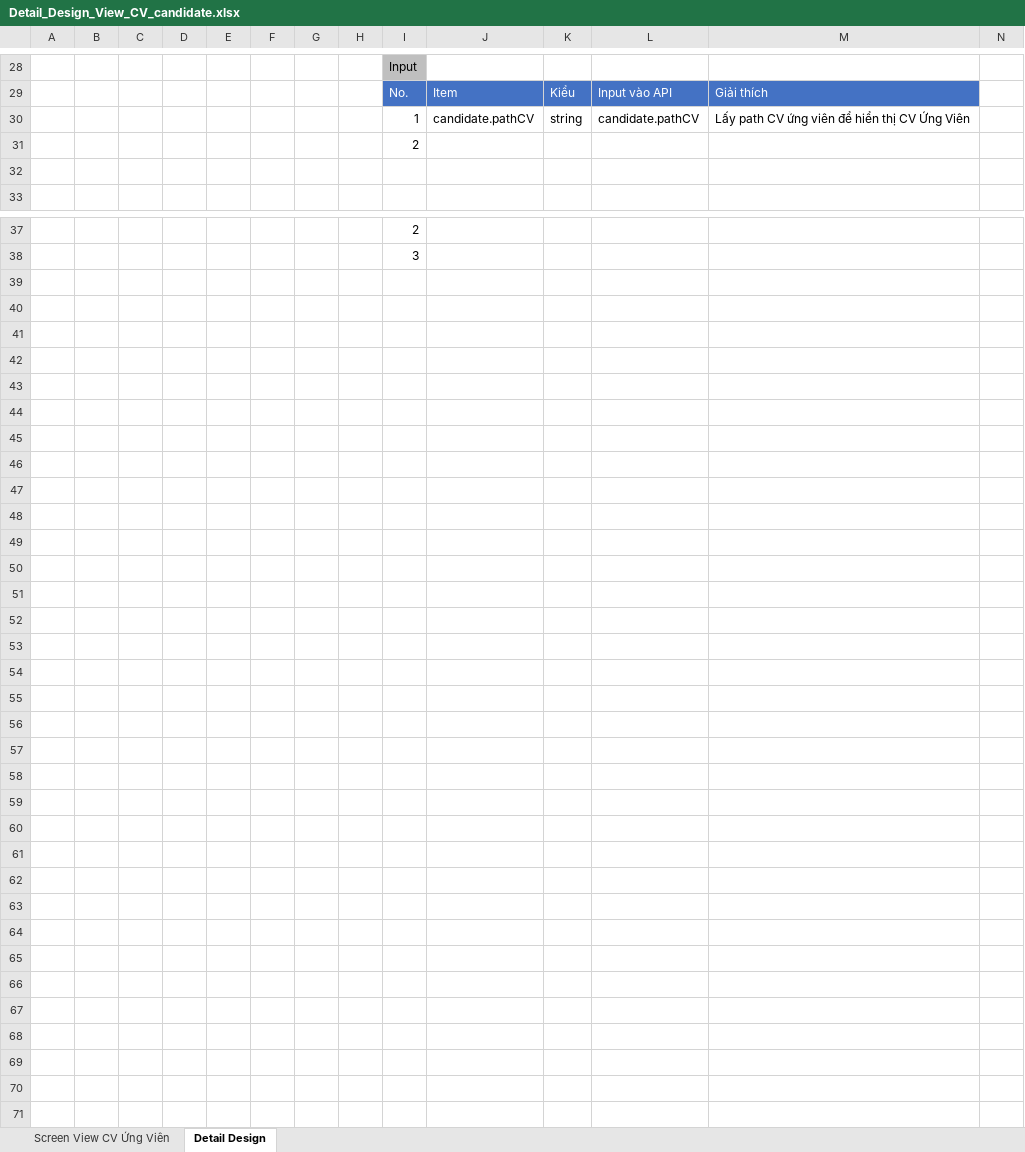
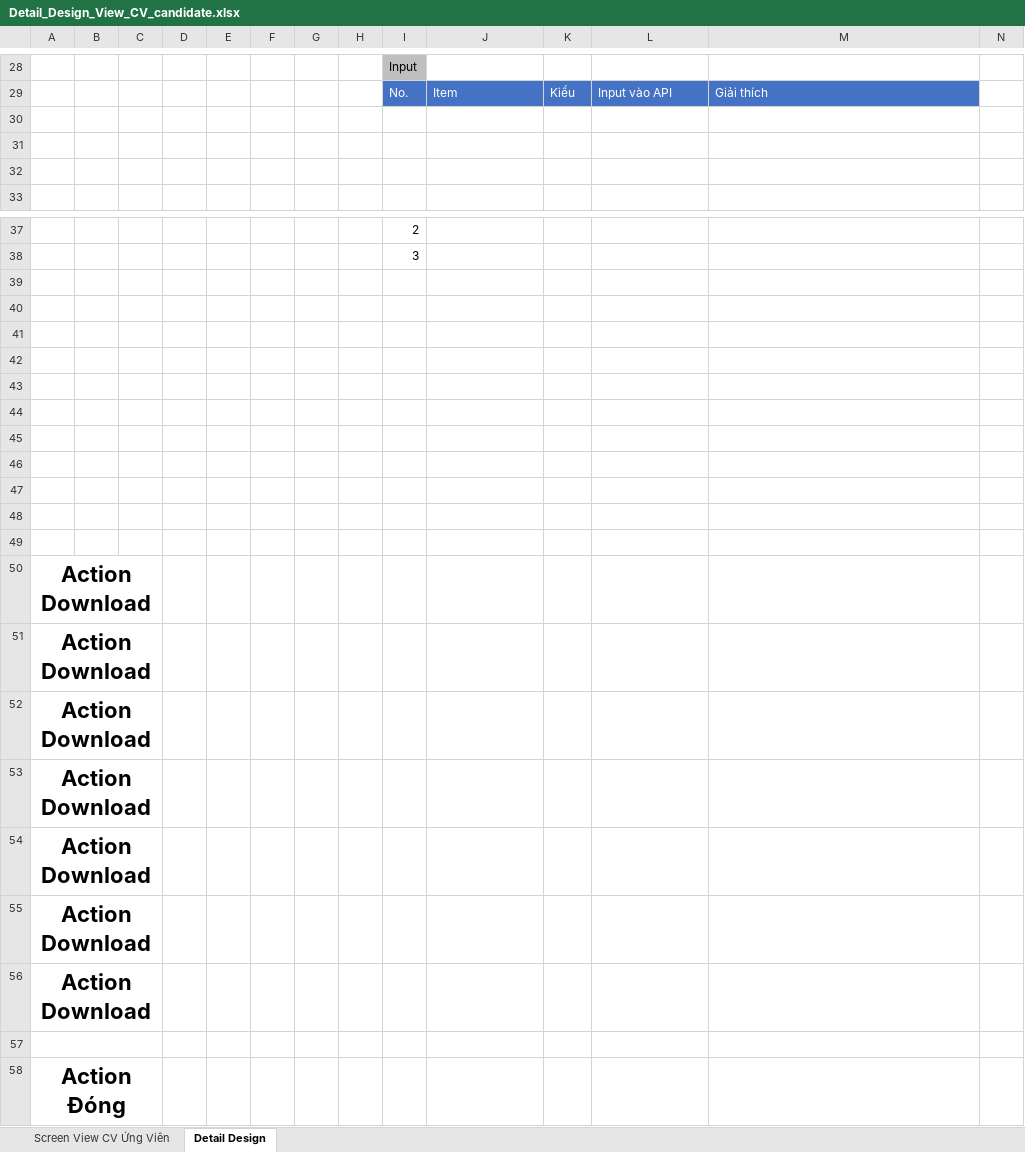
Before and after one commit to HoangHuuToan/Candidate-Management, an Excel workbook: Document/02. Design/02. DetailDesign/Task 3/Detail_Design_View_CV_candidate.xlsx, sheet Detail Design, drawn as a sheet; only a part is shown, gaps mark what is left out; values as stored, in another font and other column widths than the file's, no borders; charts and pictures not drawn; the diff covers the shown part only; the diff names each change by its address in the sheet, - before the commit and + after, or states it on an @@ line.

```diff
--- a/Document/02. Design/02. DetailDesign/Task 3/Detail_Design_View_CV_candidate.xlsx (sheet Detail Design)
+++ b/Document/02. Design/02. DetailDesign/Task 3/Detail_Design_View_CV_candidate.xlsx (sheet Detail Design)
-row 30:  |  |  |  |  |  |  |  | 1 | candidate.pathCV | string | candidate.pathCV | Lấy path CV ứng viên để hiển thị CV Ứng Viên
+row 30: (empty)
-I31: 2
+I31: (empty)
+row 39: (empty)
+row 40: (empty)
+row 41: (empty)
+row 42: (empty)
+row 43: (empty)
+row 44: (empty)
+row 45: (empty)
+row 46: (empty)
+row 47: (empty)
+row 48: (empty)
+row 49: (empty)
+row 50: Action Download
+row 51: Action Download
+row 52: Action Download
+row 53: Action Download
+row 54: Action Download
+row 55: Action Download
+row 56: Action Download
+row 57: (empty)
+row 58: Action Đóng
```
Also changed, not shown: 1 edited cell and merged cells elsewhere in this sheet, charts or pictures, Document/02. Design/02. DetailDesign/Task 2/Detail_Design_Select_UV.xlsx, Document/02. Design/02. DetailDesign/Task 3/Detail_Design_Contacting_candidate.xlsx, 2 other files.
